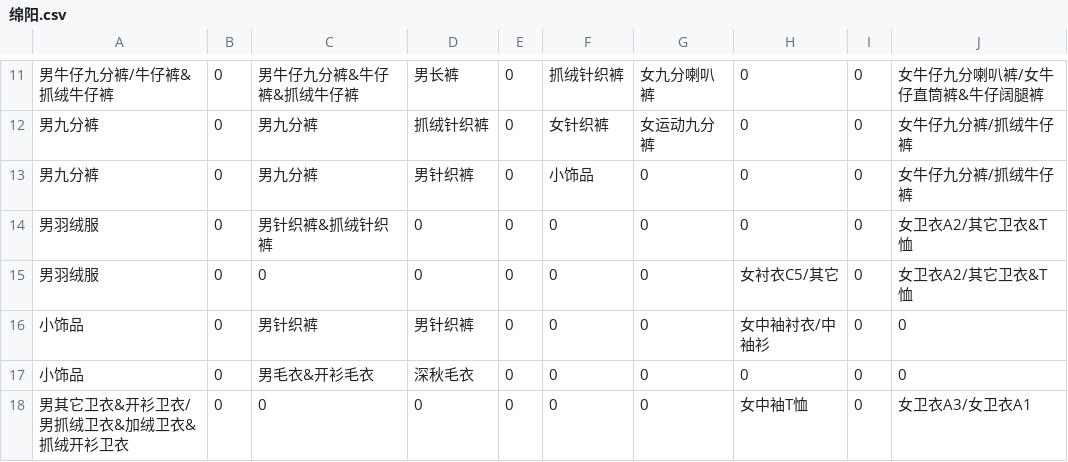
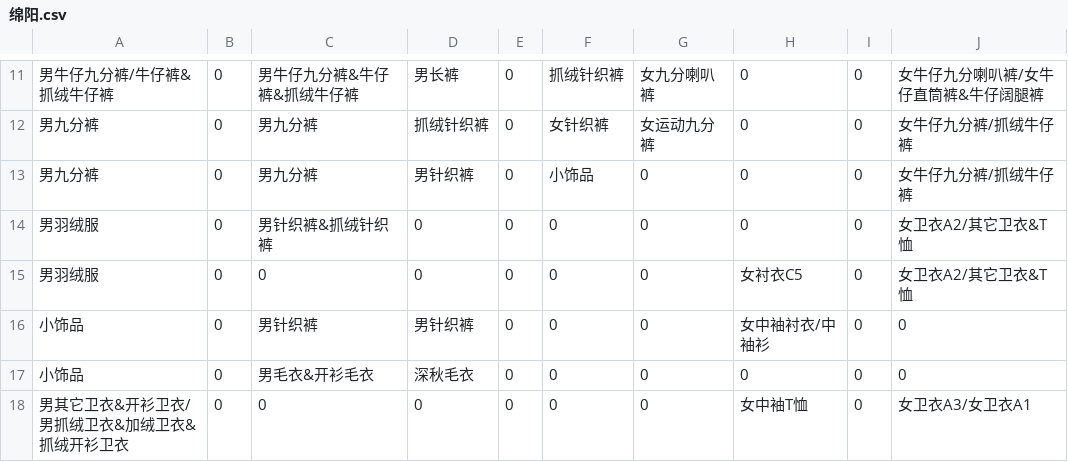
Before and after one commit to yuanjungod/StoreLayout, a CSV file: data/details/绵阳.csv, drawn as a sheet; only a part is shown, gaps mark what is left out.

```diff
--- a/data/details/绵阳.csv
+++ b/data/details/绵阳.csv
@@ -14,3 +14,3 @@
 男羽绒服,0,男针织裤&抓绒针织裤,0,0,0,0,0,0,女卫衣A2/其它卫衣&T恤
-男羽绒服,0,0,0,0,0,0,女衬衣C5/其它,0,女卫衣A2/其它卫衣&T恤
+男羽绒服,0,0,0,0,0,0,女衬衣C5,0,女卫衣A2/其它卫衣&T恤
 小饰品,0,男针织裤,男针织裤,0,0,0,女中袖衬衣/中袖衫,0,0
```
Also changed, not shown: data/clothing_property.csv, 3 other files.
